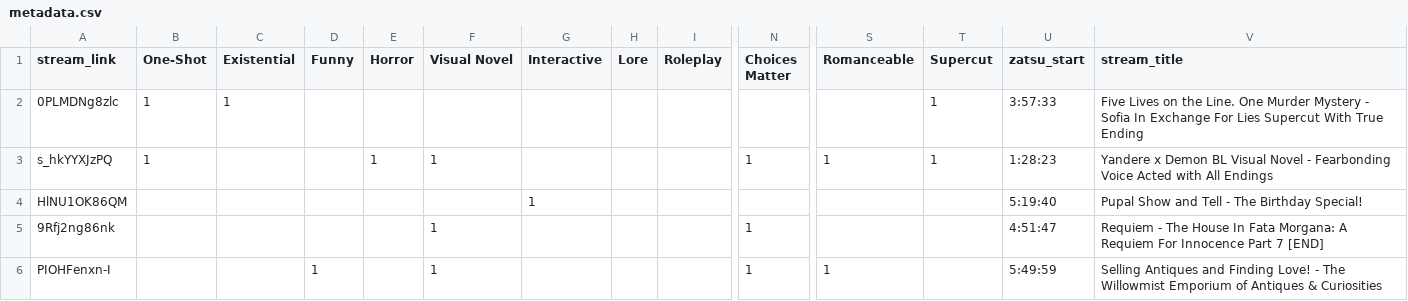
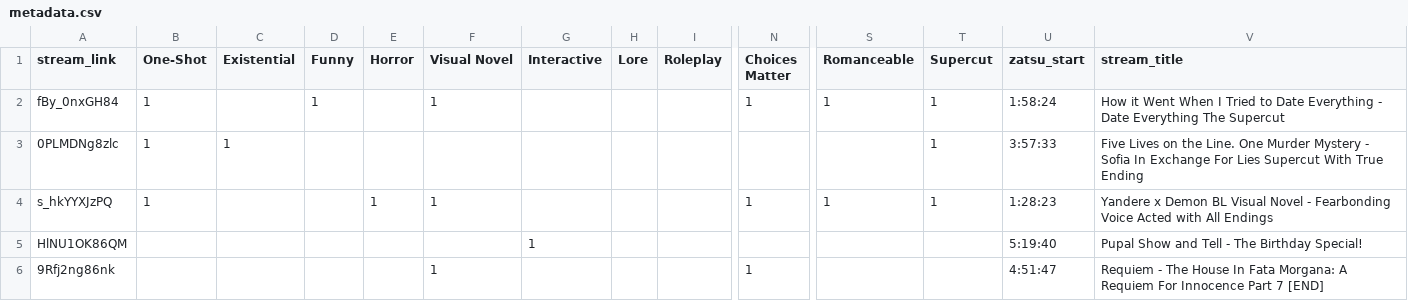
Before and after one commit to Cuudexter/Cuudex, a CSV file: metadata.csv, drawn as a sheet; only a part is shown, gaps mark what is left out; the shorter side is filled out with more unchanged rows; rows hold the shown columns only; the diff names each change by its address in the sheet, - before the commit and + after, or states it on an @@ line.

```diff
--- a/metadata.csv
+++ b/metadata.csv
+row 2: fBy_0nxGH84 | 1 |  | 1 |  | 1 |  |  |  | 1 | 1 | 1 | 1:58:24 | How it Went When I Tried to Date Everything - Date Everything The Supercut
```
Also changed, not shown: 2 other files.
